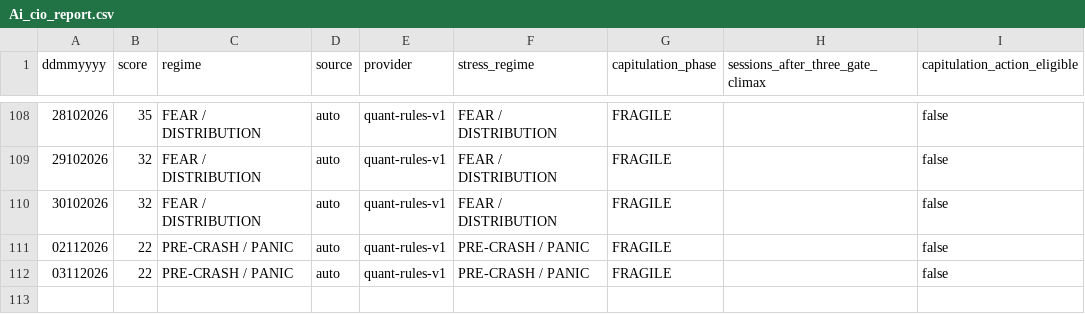
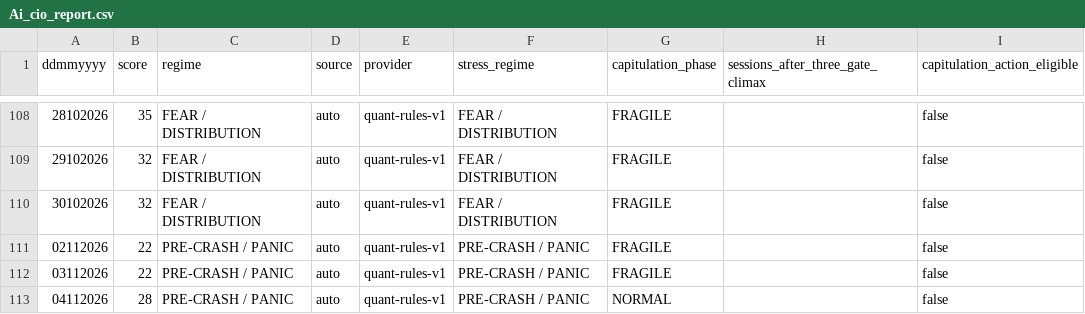
Before and after one commit to cuocsongthinhvuong8868-sketch/onl_quant-platform, a CSV file: data_lake/Ai_cio_report.csv, drawn as a sheet; only a part is shown, gaps mark what is left out; the diff names each change by its address in the sheet, - before the commit and + after, or states it on an @@ line.

```diff
--- a/data_lake/Ai_cio_report.csv
+++ b/data_lake/Ai_cio_report.csv
+row 113: 04112026 | 28 | PRE-CRASH / PANIC | auto | quant-rules-v1 | PRE-CRASH / PANIC | NORMAL |  | false
```
Also changed, not shown: 26 other files.
